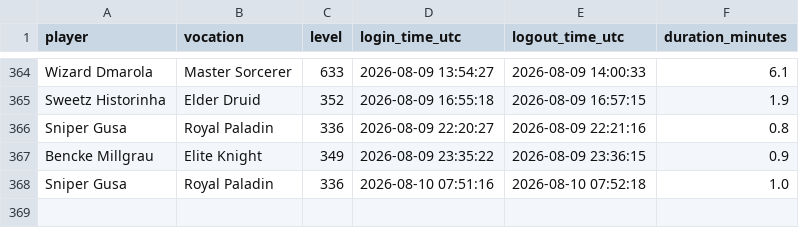
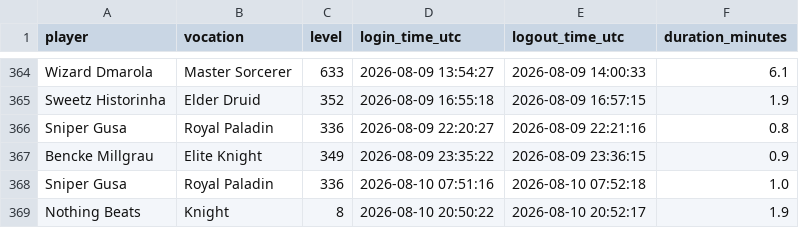
Before and after one commit to gderich/tibia-monitor-quintaserieead, a CSV file: sessions.csv, drawn as a sheet; only a part is shown, gaps mark what is left out; the diff names each change by its address in the sheet, - before the commit and + after, or states it on an @@ line.

```diff
--- a/sessions.csv
+++ b/sessions.csv
+row 369: Nothing Beats | Knight | 8 | 2026-08-10 20:50:22 | 2026-08-10 20:52:17 | 1.9
```
Also changed, not shown: 2 other files.
